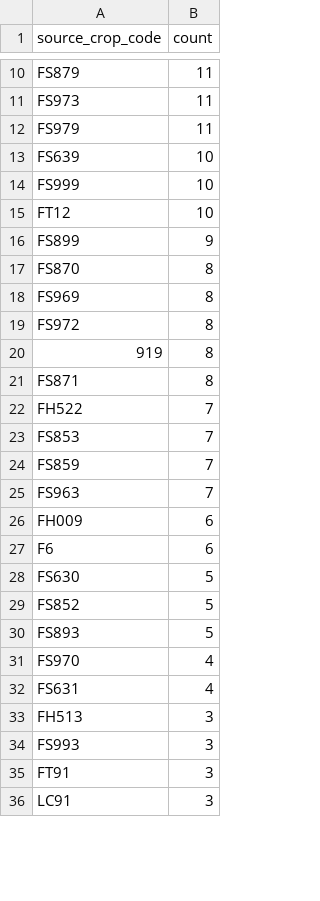
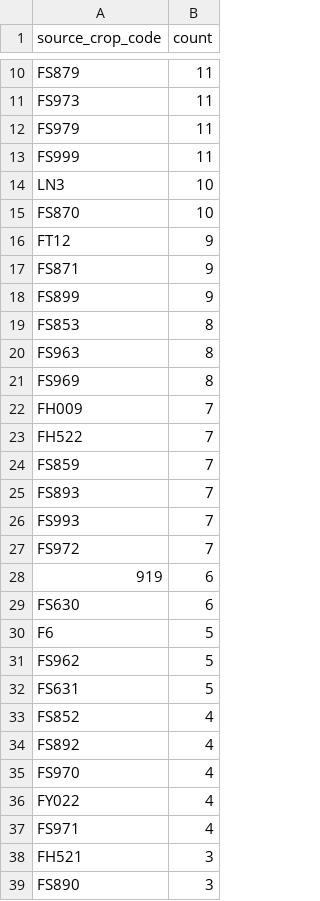
Before and after one commit to junborisproject0207-collab/vege-price-backend, a CSV file: output/unmatched_top_codes.csv, drawn as a sheet; only a part is shown, gaps mark what is left out; the diff covers the shown part only.

```diff
--- a/output/unmatched_top_codes.csv
+++ b/output/unmatched_top_codes.csv
@@ -12,25 +12,28 @@ FS973,11
 FS979,11
-FS639,10
-FS999,10
-FT12,10
+FS999,11
+LN3,10
+FS870,10
+FT12,9
+FS871,9
 FS899,9
-FS870,8
+FS853,8
+FS963,8
 FS969,8
-FS972,8
-919,8
-FS871,8
+FH009,7
 FH522,7
-FS853,7
 FS859,7
-FS963,7
-FH009,6
-F6,6
-FS630,5
-FS852,5
-FS893,5
+FS893,7
+FS993,7
+FS972,7
+919,6
+FS630,6
+F6,5
+FS962,5
+FS631,5
+FS852,4
+FS892,4
 FS970,4
-FS631,4
-FH513,3
-FS993,3
-FT91,3
-LC91,3
+FY022,4
+FS971,4
+FH521,3
+FS890,3
```
Also changed, not shown: 10 added rows, 12 removed rows and 6 edited cells elsewhere in this file, output/unmatched_price_items.csv, output/unmatched_top_names.csv, 9 other files.
